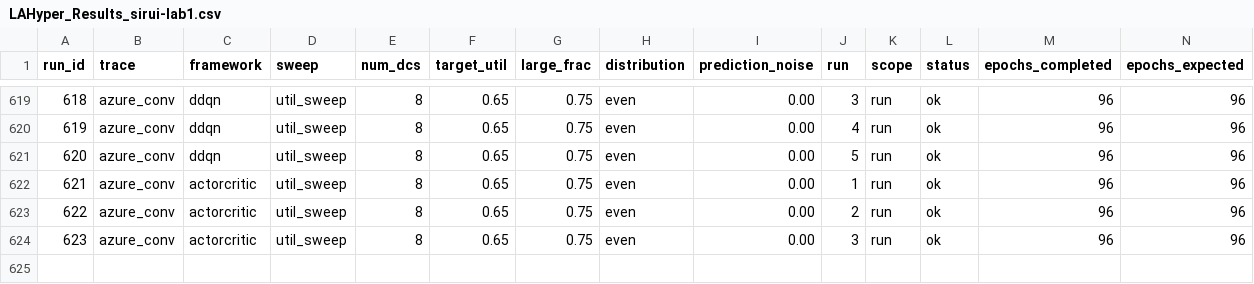
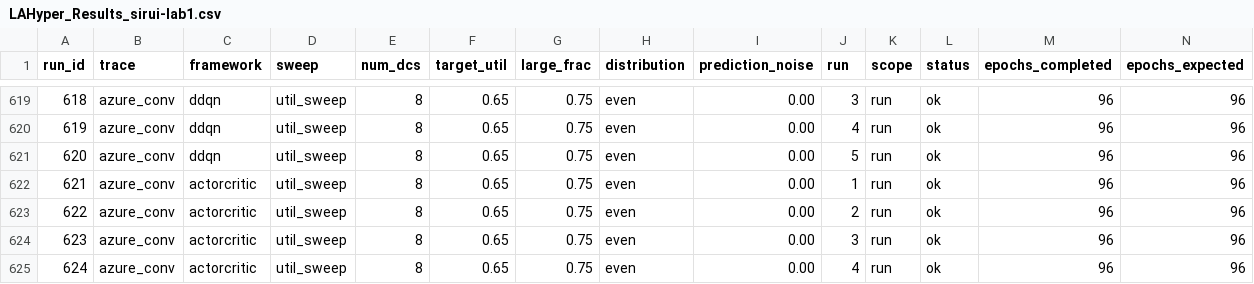
Before and after one commit to hmoore01/LLMScheduling, a CSV file: ipdps/experiment_results/LAHyper_Results_sirui-lab1.csv, drawn as a sheet; only a part is shown, gaps mark what is left out; rows hold the shown columns only; the diff names each change by its address in the sheet, - before the commit and + after, or states it on an @@ line.

Commit message:
results[sirui-lab1]: 2026-06-17 08:38:40

```diff
--- a/ipdps/experiment_results/LAHyper_Results_sirui-lab1.csv
+++ b/ipdps/experiment_results/LAHyper_Results_sirui-lab1.csv
+row 625: 624 | azure_conv | actorcritic | util_sweep | 8 | 0.65 | 0.75 | even | 0.00 | 4 | run | ok | 96 | 96
```
